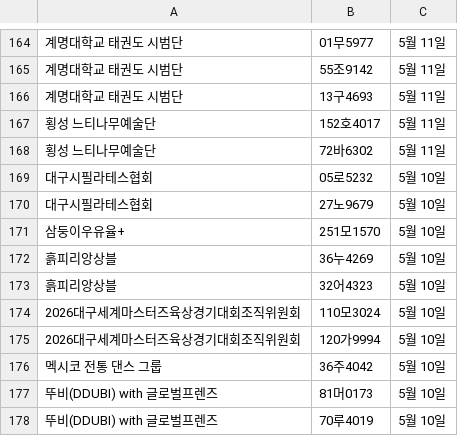
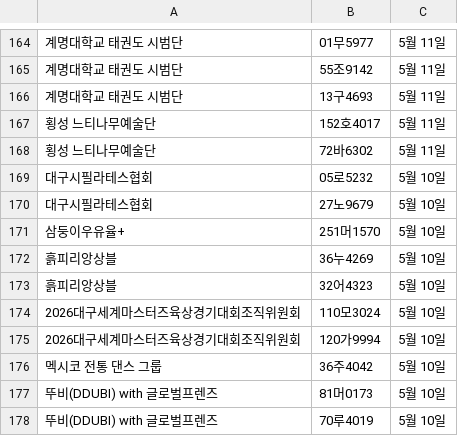
Before and after one commit to ahnonine/pdf_parking, a CSV file: data.csv, drawn as a sheet; only a part is shown, gaps mark what is left out; the diff names each change by its address in the sheet, - before the commit and + after, or states it on an @@ line.

Commit message:
Update data.csv

```diff
--- a/data.csv
+++ b/data.csv
-B171: 251모1570
+B171: 251머1570
```
